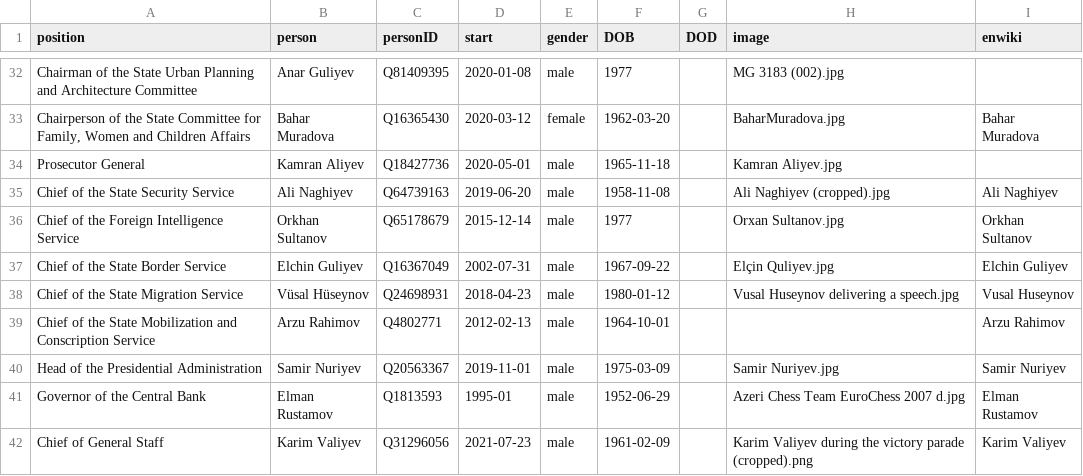
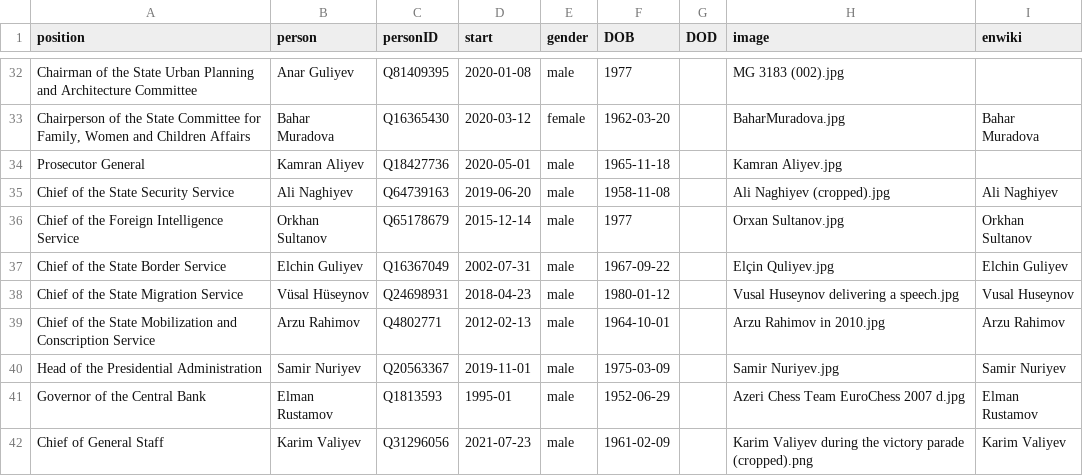
Before and after one commit to every-politician-scrapers/azerbaijan-cabinet, a CSV file: html/current.csv, drawn as a sheet; only a part is shown, gaps mark what is left out.

```diff
--- a/html/current.csv
+++ b/html/current.csv
@@ -38,3 +38,3 @@ Chief of the State Border Service,Elchin Guliyev,Q16367049,2002-07-31,male,1967-
 Chief of the State Migration Service,Vüsal Hüseynov,Q24698931,2018-04-23,male,1980-01-12,,Vusal Huseynov delivering a speech.jpg,Vusal Huseynov
-Chief of the State Mobilization and Conscription Service,Arzu Rahimov,Q4802771,2012-02-13,male,1964-10-01,,,Arzu Rahimov
+Chief of the State Mobilization and Conscription Service,Arzu Rahimov,Q4802771,2012-02-13,male,1964-10-01,,Arzu Rahimov in 2010.jpg,Arzu Rahimov
 Head of the Presidential Administration,Samir Nuriyev,Q20563367,2019-11-01,male,1975-03-09,,Samir Nuriyev.jpg,Samir Nuriyev
```
Also changed, not shown: html/holders21.csv, html/legislators.csv.
